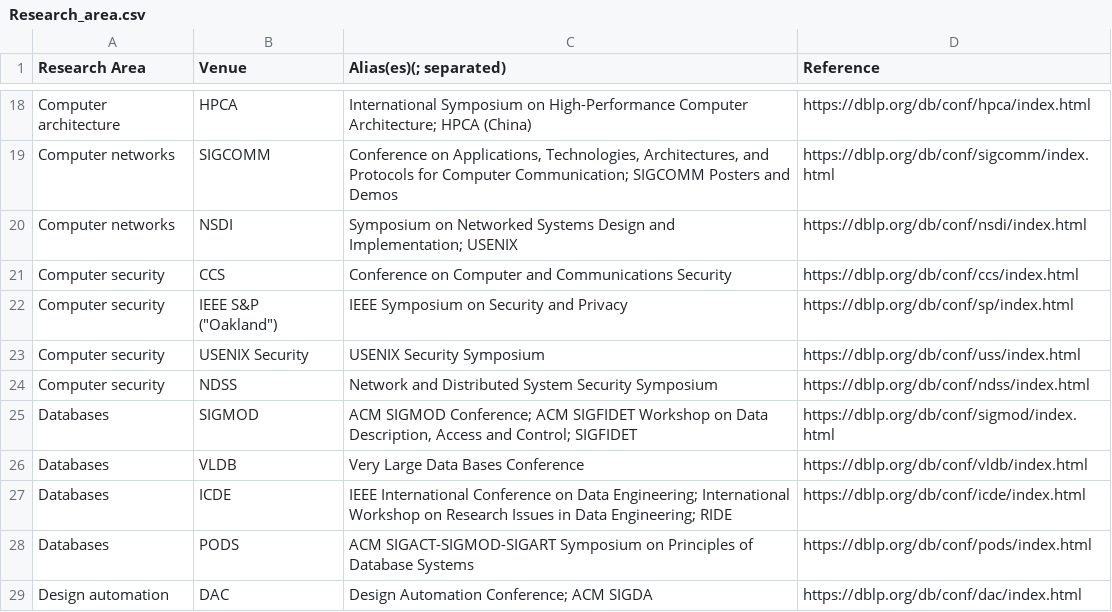
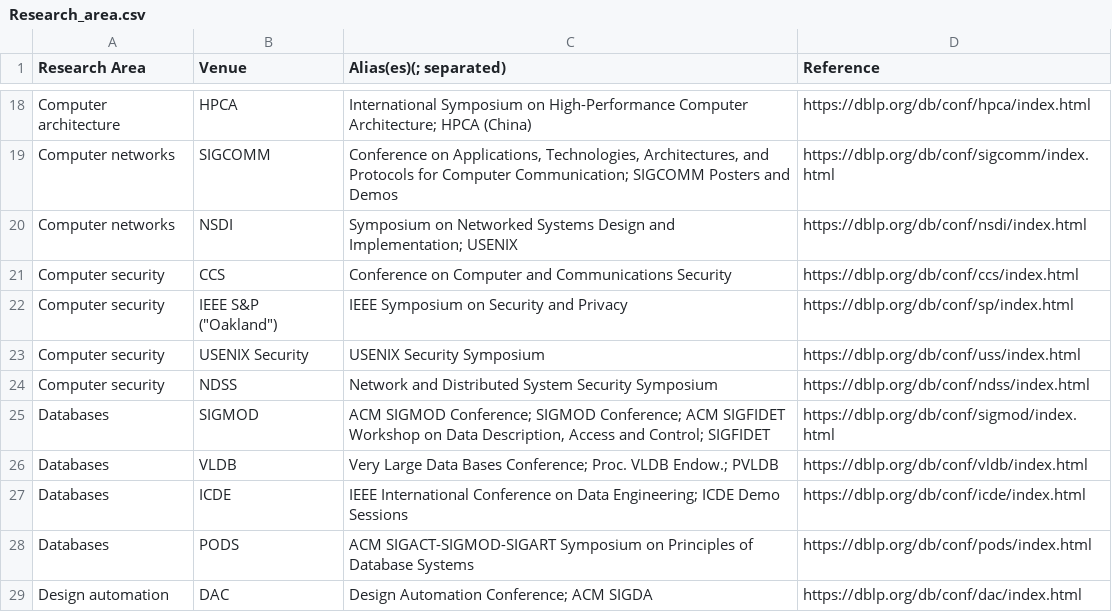
Before and after one commit to HPI-Information-Systems/GAP-Gender-Analysis-for-Publications, a CSV file: Research_area.csv, drawn as a sheet; only a part is shown, gaps mark what is left out.

Commit message:
Cleaned Database Area

```diff
--- a/Research_area.csv
+++ b/Research_area.csv
@@ -24,5 +24,5 @@
 "Computer security","NDSS","Network and Distributed System Security Symposium","https://dblp.org/db/conf/ndss/index.html"
-"Databases","SIGMOD","ACM SIGMOD Conference; ACM SIGFIDET Workshop on Data Description, Access and Control; SIGFIDET","https://dblp.org/db/conf/sigmod/index.html"
-"Databases","VLDB","Very Large Data Bases Conference","https://dblp.org/db/conf/vldb/index.html"
-"Databases","ICDE","IEEE International Conference on Data Engineering; International Workshop on Research Issues in Data Engineering; RIDE","https://dblp.org/db/conf/icde/index.html"
+"Databases","SIGMOD","ACM SIGMOD Conference; SIGMOD Conference; ACM SIGFIDET Workshop on Data Description, Access and Control; SIGFIDET","https://dblp.org/db/conf/sigmod/index.html"
+"Databases","VLDB","Very Large Data Bases Conference; Proc. VLDB Endow.; PVLDB","https://dblp.org/db/conf/vldb/index.html"
+"Databases","ICDE","IEEE International Conference on Data Engineering; ICDE Demo Sessions","https://dblp.org/db/conf/icde/index.html"
 "Databases","PODS","ACM SIGACT-SIGMOD-SIGART Symposium on Principles of Database Systems","https://dblp.org/db/conf/pods/index.html"
```
